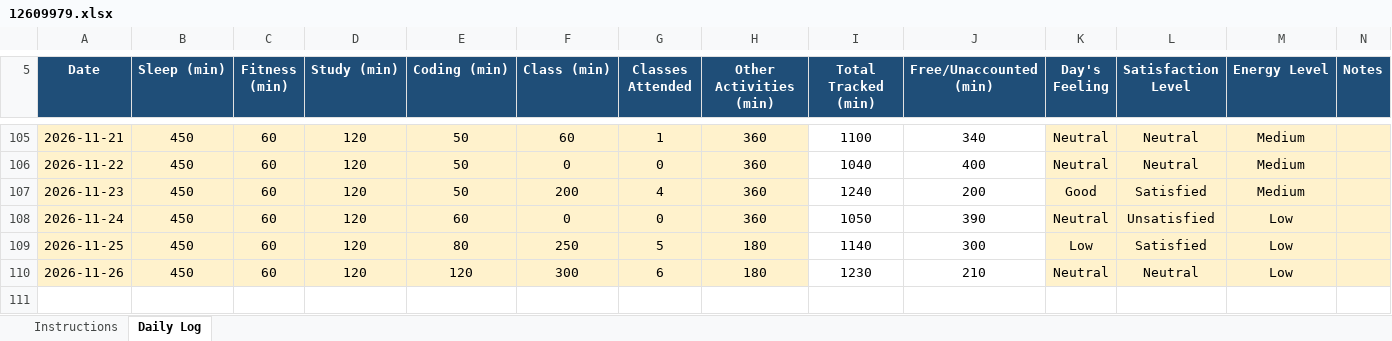
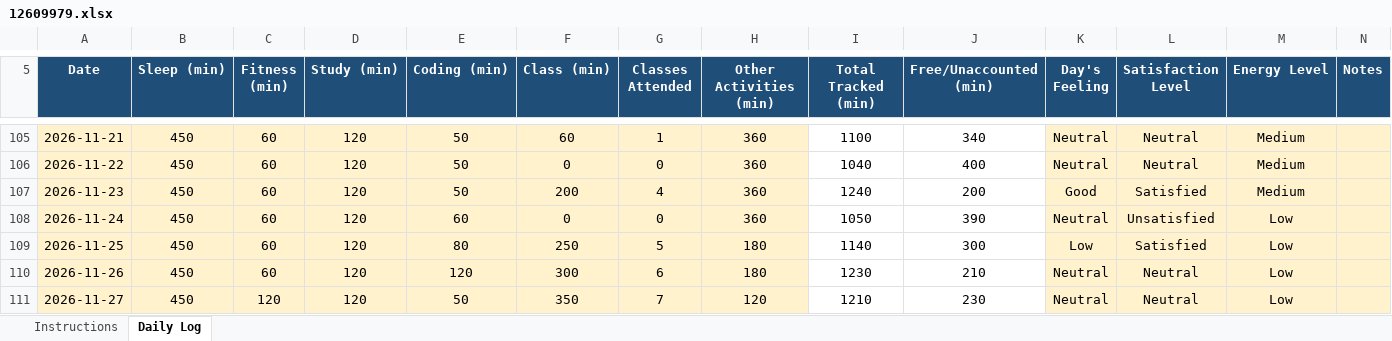
Before and after one commit to Prakriti998/12609979, an Excel workbook: 12609979.xlsx, sheet Daily Log, drawn as a sheet; only a part is shown, gaps mark what is left out; values as stored, in another font and other column widths than the file's, no borders; conditional formats not drawn; the diff names each change by its address in the sheet, - before the commit and + after, or states it on an @@ line.

Commit message:
my data

```diff
--- a/12609979.xlsx (sheet Daily Log)
+++ b/12609979.xlsx (sheet Daily Log)
+row 111: 2026-11-27 | 450 | 120 | 120 | 50 | 350 | 7 | 120 | 1210 | 230 | Neutral | Neutral | Low
```
